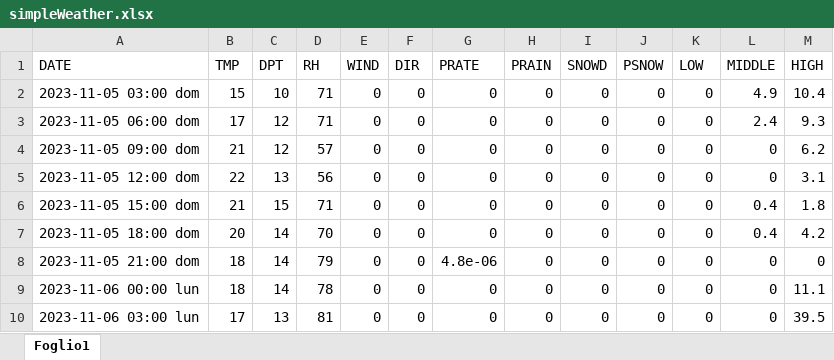
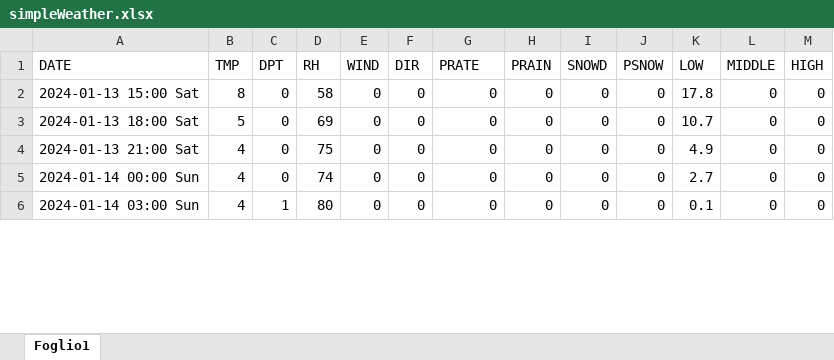
Before and after one commit to remotomasi/ngrib, an Excel workbook: data/simpleWeather.xlsx, sheet Foglio1, drawn as a sheet; only a part is shown; values as stored, in another font and other column widths than the file's, no cell formats; removed rows and columns are numbered as before the commit, all else as after; the diff covers the shown part only; the diff names each change by its address in the sheet, - before the commit and + after, or states it on an @@ line.

```diff
--- a/data/simpleWeather.xlsx (sheet Foglio1)
+++ b/data/simpleWeather.xlsx (sheet Foglio1)
-row 2: 2023-11-05 03:00 dom | 15 | 10 | 71 | 0 | 0 | 0 | 0 | 0 | 0 | 0 | 4.9 | 10.4
-row 3: 2023-11-05 06:00 dom | 17 | 12 | 71 | 0 | 0 | 0 | 0 | 0 | 0 | 0 | 2.4 | 9.3
-A2 (DATE): 2023-11-05 09:00 dom
+A2 (DATE): 2024-01-13 15:00 Sat
-B2 (TMP): 21
+B2 (TMP): 8
-C2 (DPT): 12
+C2 (DPT): 0
-D2 (RH): 57
+D2 (RH): 58
-K2 (LOW): 0
+K2 (LOW): 17.8
-M2 (HIGH): 6.2
+M2 (HIGH): 0
-A3 (DATE): 2023-11-05 12:00 dom
+A3 (DATE): 2024-01-13 18:00 Sat
-B3 (TMP): 22
+B3 (TMP): 5
-C3 (DPT): 13
+C3 (DPT): 0
-D3 (RH): 56
+D3 (RH): 69
-K3 (LOW): 0
+K3 (LOW): 10.7
-M3 (HIGH): 3.1
+M3 (HIGH): 0
-row 6: 2023-11-05 15:00 dom | 21 | 15 | 71 | 0 | 0 | 0 | 0 | 0 | 0 | 0 | 0.4 | 1.8
-row 7: 2023-11-05 18:00 dom | 20 | 14 | 70 | 0 | 0 | 0 | 0 | 0 | 0 | 0 | 0.4 | 4.2
-A4 (DATE): 2023-11-05 21:00 dom
+A4 (DATE): 2024-01-13 21:00 Sat
-B4:B5 (TMP): 18
+B4:B5 (TMP): 4
-C4:C5 (DPT): 14
+C4:C5 (DPT): 0
-D4 (RH): 79
+D4 (RH): 75
-G4 (PRATE): 4.8e-06
+G4 (PRATE): 0
-K4 (LOW): 0
+K4 (LOW): 4.9
-A5 (DATE): 2023-11-06 00:00 lun
+A5 (DATE): 2024-01-14 00:00 Sun
-D5 (RH): 78
+D5 (RH): 74
-K5 (LOW): 0
+K5 (LOW): 2.7
-M5 (HIGH): 11.1
+M5 (HIGH): 0
-A6 (DATE): 2023-11-06 03:00 lun
+A6 (DATE): 2024-01-14 03:00 Sun
-B6 (TMP): 17
+B6 (TMP): 4
-C6 (DPT): 13
+C6 (DPT): 1
-D6 (RH): 81
+D6 (RH): 80
-K6 (LOW): 0
+K6 (LOW): 0.1
-M6 (HIGH): 39.5
+M6 (HIGH): 0
```
Also changed, not shown: 19 added rows, 15 removed rows and 108 edited cells elsewhere in this sheet, cell formats, data/final_forecasting_snow.xlsx, data/simpleWeatherSimply.xlsx, 3 other files.
